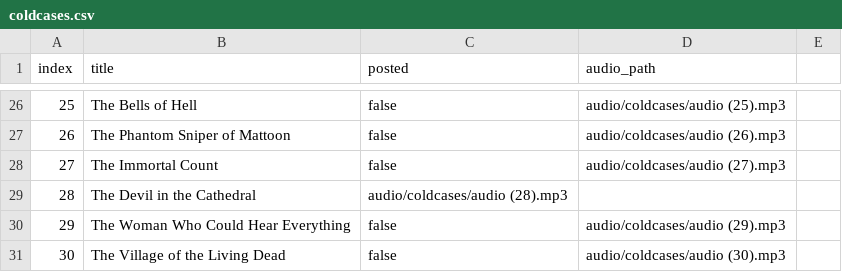
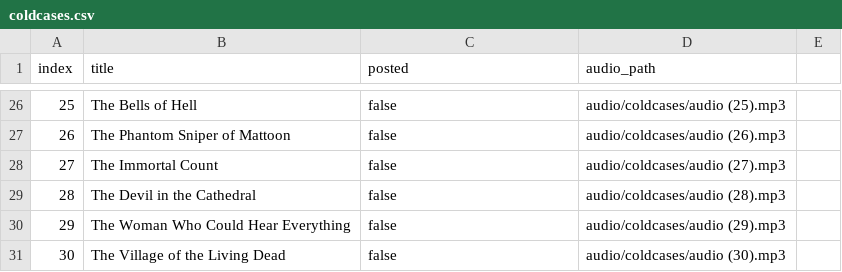
Before and after one commit to ansarisamaddev-byte/Automate-Video-Generator, a CSV file: coldcases.csv, drawn as a sheet; only a part is shown, gaps mark what is left out.

Commit message:
Fix audio status for 'The Devil in the Cathedral'

```diff
--- a/coldcases.csv
+++ b/coldcases.csv
@@ -28,3 +28,3 @@ index,title,posted,audio_path
 27,The Immortal Count,false,audio/coldcases/audio (27).mp3
-28,The Devil in the Cathedral,audio/coldcases/audio (28).mp3
+28,The Devil in the Cathedral,false,audio/coldcases/audio (28).mp3
 29,The Woman Who Could Hear Everything,false,audio/coldcases/audio (29).mp3
```
